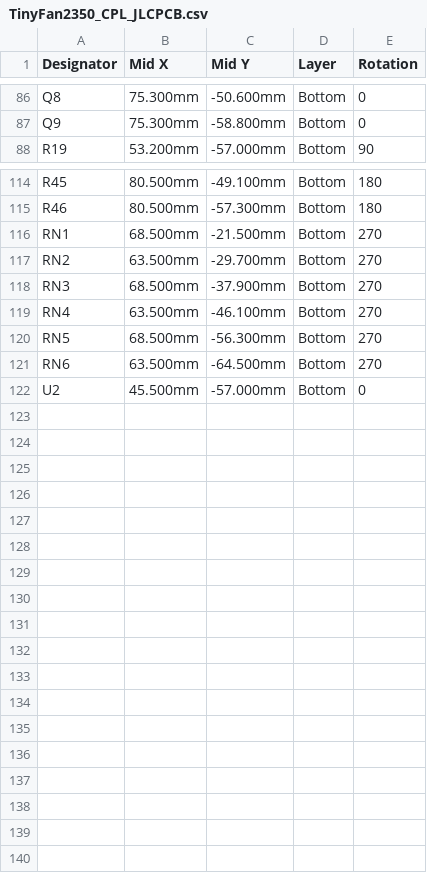
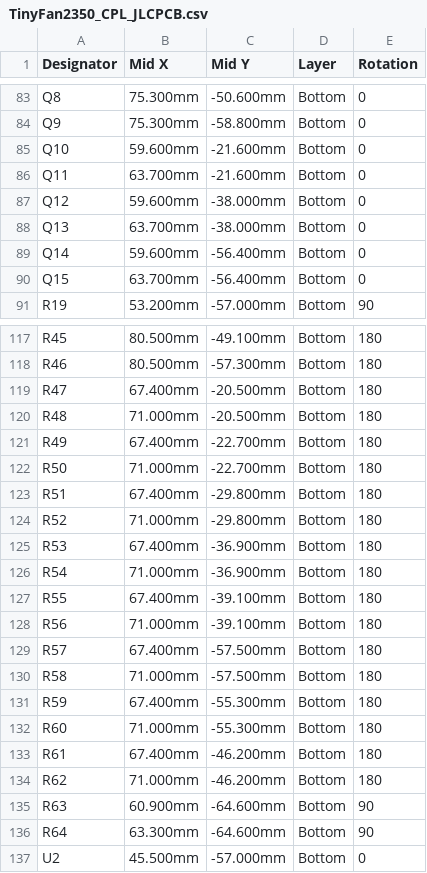
Before and after one commit to mokshmridul/TinyFan2350, a CSV file: hardware/fab/TinyFan2350_CPL_JLCPCB.csv, drawn as a sheet; only a part is shown, gaps mark what is left out; removed rows and columns are numbered as before the commit, all else as after; the diff covers the shown part only; the diff names each change by its address in the sheet, - before the commit and + after, or states it on an @@ line.

```diff
--- a/hardware/fab/TinyFan2350_CPL_JLCPCB.csv
+++ b/hardware/fab/TinyFan2350_CPL_JLCPCB.csv
+row 85: Q10 | 59.600mm | -21.600mm | Bottom | 0
+row 86: Q11 | 63.700mm | -21.600mm | Bottom | 0
+row 87: Q12 | 59.600mm | -38.000mm | Bottom | 0
+row 88: Q13 | 63.700mm | -38.000mm | Bottom | 0
+row 89: Q14 | 59.600mm | -56.400mm | Bottom | 0
+row 90: Q15 | 63.700mm | -56.400mm | Bottom | 0
-row 116: RN1 | 68.500mm | -21.500mm | Bottom | 270
-row 117: RN2 | 63.500mm | -29.700mm | Bottom | 270
-row 118: RN3 | 68.500mm | -37.900mm | Bottom | 270
-row 119: RN4 | 63.500mm | -46.100mm | Bottom | 270
-row 120: RN5 | 68.500mm | -56.300mm | Bottom | 270
-row 121: RN6 | 63.500mm | -64.500mm | Bottom | 270
+row 119: R47 | 67.400mm | -20.500mm | Bottom | 180
+row 120: R48 | 71.000mm | -20.500mm | Bottom | 180
+row 121: R49 | 67.400mm | -22.700mm | Bottom | 180
+row 122: R50 | 71.000mm | -22.700mm | Bottom | 180
+row 123: R51 | 67.400mm | -29.800mm | Bottom | 180
+row 124: R52 | 71.000mm | -29.800mm | Bottom | 180
+row 125: R53 | 67.400mm | -36.900mm | Bottom | 180
+row 126: R54 | 71.000mm | -36.900mm | Bottom | 180
+row 127: R55 | 67.400mm | -39.100mm | Bottom | 180
+row 128: R56 | 71.000mm | -39.100mm | Bottom | 180
+row 129: R57 | 67.400mm | -57.500mm | Bottom | 180
+row 130: R58 | 71.000mm | -57.500mm | Bottom | 180
+row 131: R59 | 67.400mm | -55.300mm | Bottom | 180
+row 132: R60 | 71.000mm | -55.300mm | Bottom | 180
+row 133: R61 | 67.400mm | -46.200mm | Bottom | 180
+row 134: R62 | 71.000mm | -46.200mm | Bottom | 180
+row 135: R63 | 60.900mm | -64.600mm | Bottom | 90
+row 136: R64 | 63.300mm | -64.600mm | Bottom | 90
```
Also changed, not shown: 3 removed rows and 28 edited cells elsewhere in this file, hardware/fab/TinyFan2350-pos.csv, hardware/fab/TinyFan2350_BOM_JLCPCB.csv, 29 other files.
